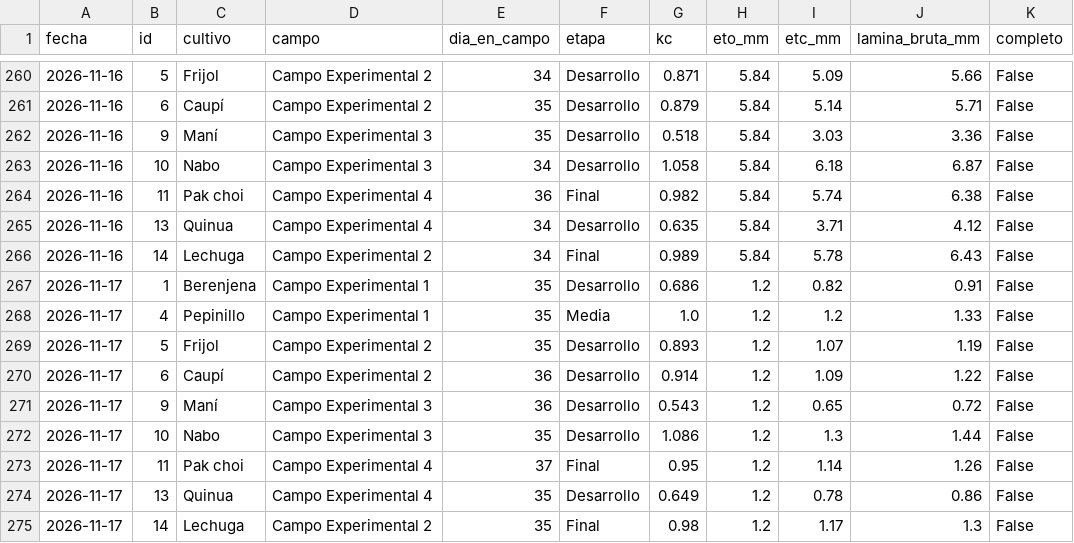
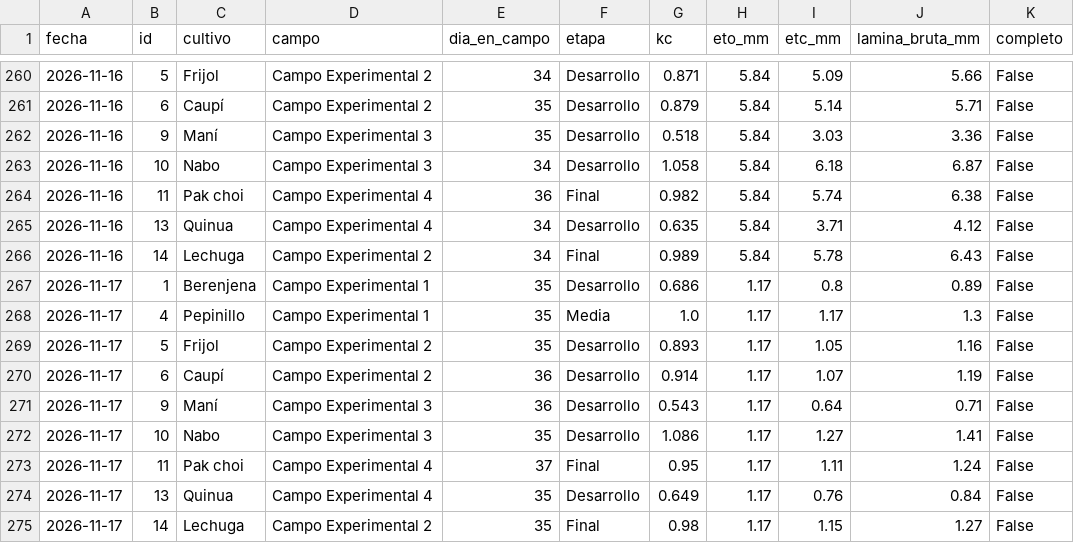
Before and after one commit to cecasp/cecasp, a CSV file: data/etc_diaria.csv, drawn as a sheet; only a part is shown, gaps mark what is left out.

```diff
--- a/data/etc_diaria.csv
+++ b/data/etc_diaria.csv
@@ -266,10 +266,10 @@ fecha,id,cultivo,campo,dia_en_campo,etapa,kc,eto_mm,etc_mm,lamina_bruta_mm,compl
 2026-11-16,14,Lechuga,Campo Experimental 2,34,Final,0.989,5.84,5.78,6.43,False
-2026-11-17,1,Berenjena,Campo Experimental 1,35,Desarrollo,0.686,1.2,0.82,0.91,False
-2026-11-17,4,Pepinillo,Campo Experimental 1,35,Media,1.0,1.2,1.2,1.33,False
-2026-11-17,5,Frijol,Campo Experimental 2,35,Desarrollo,0.893,1.2,1.07,1.19,False
-2026-11-17,6,Caupí,Campo Experimental 2,36,Desarrollo,0.914,1.2,1.09,1.22,False
-2026-11-17,9,Maní,Campo Experimental 3,36,Desarrollo,0.543,1.2,0.65,0.72,False
-2026-11-17,10,Nabo,Campo Experimental 3,35,Desarrollo,1.086,1.2,1.3,1.44,False
-2026-11-17,11,Pak choi,Campo Experimental 4,37,Final,0.95,1.2,1.14,1.26,False
-2026-11-17,13,Quinua,Campo Experimental 4,35,Desarrollo,0.649,1.2,0.78,0.86,False
-2026-11-17,14,Lechuga,Campo Experimental 2,35,Final,0.98,1.2,1.17,1.3,False
+2026-11-17,1,Berenjena,Campo Experimental 1,35,Desarrollo,0.686,1.17,0.8,0.89,False
+2026-11-17,4,Pepinillo,Campo Experimental 1,35,Media,1.0,1.17,1.17,1.3,False
+2026-11-17,5,Frijol,Campo Experimental 2,35,Desarrollo,0.893,1.17,1.05,1.16,False
+2026-11-17,6,Caupí,Campo Experimental 2,36,Desarrollo,0.914,1.17,1.07,1.19,False
+2026-11-17,9,Maní,Campo Experimental 3,36,Desarrollo,0.543,1.17,0.64,0.71,False
+2026-11-17,10,Nabo,Campo Experimental 3,35,Desarrollo,1.086,1.17,1.27,1.41,False
+2026-11-17,11,Pak choi,Campo Experimental 4,37,Final,0.95,1.17,1.11,1.24,False
+2026-11-17,13,Quinua,Campo Experimental 4,35,Desarrollo,0.649,1.17,0.76,0.84,False
+2026-11-17,14,Lechuga,Campo Experimental 2,35,Final,0.98,1.17,1.15,1.27,False
```
Also changed, not shown: data/diario.csv, 2 other files.
